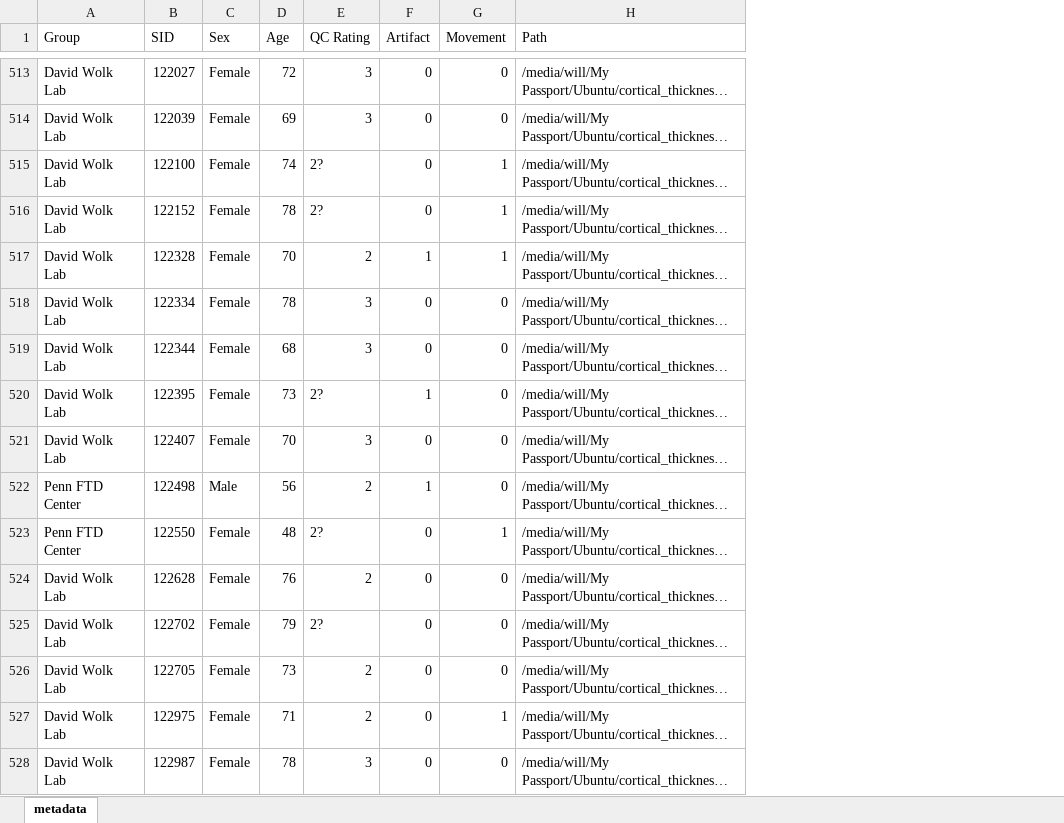
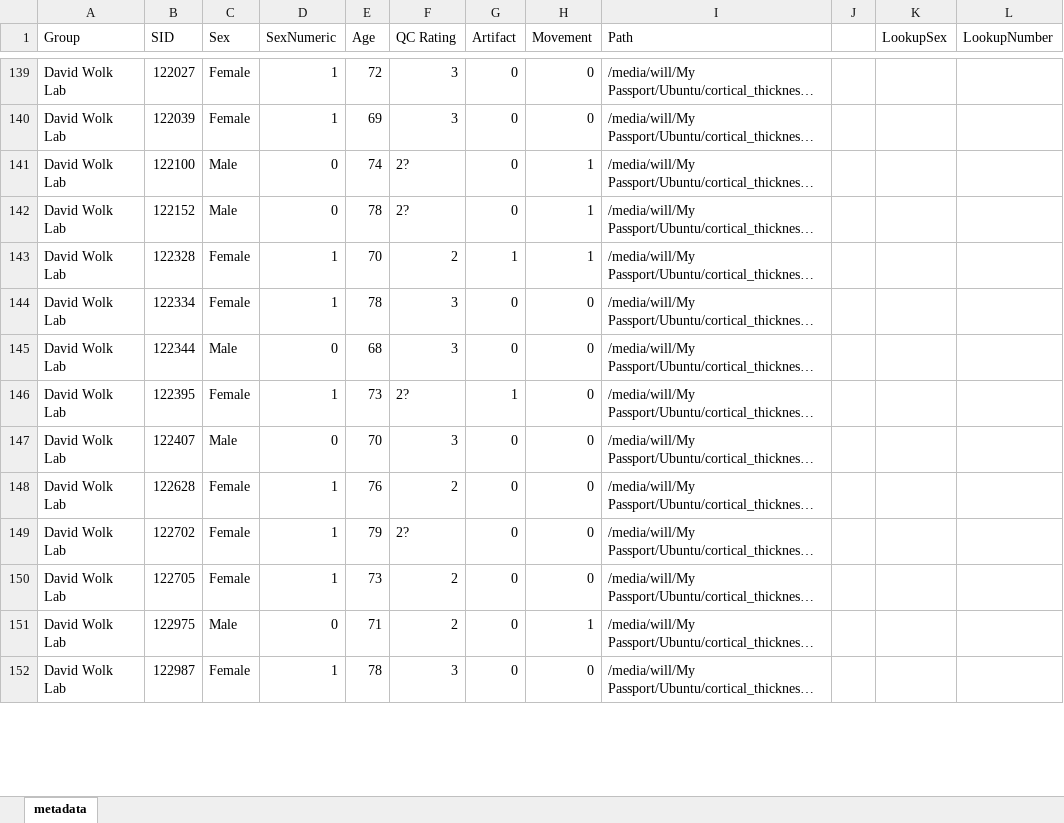
Before and after one commit to willtack/healthy-t1-dataset, an Excel workbook: metadata.xlsx, sheet metadata, drawn as a sheet; only a part is shown, gaps mark what is left out; long unchanged cells end in …; values as stored, in another font and other column widths than the file's, no borders; addresses are those after the commit; the diff covers the shown part only; the diff names each change by its address in the sheet, - before the commit and + after, or states it on an @@ line.

```diff
--- a/metadata.xlsx (sheet metadata)
+++ b/metadata.xlsx (sheet metadata)
+column D (SexNumeric), rows 139-152: 1 | 1 | 0 | 0 | 1 | 1 | 0 | 1 | 0 | 1 | 1 | 1 | 0 | 1
+column J, empty
+column K (LookupSex), empty
+column L (LookupNumber), empty
-C141:C142 (Sex): Female
+C141:C142 (Sex): Male
-C145 (Sex): Female
+C145 (Sex): Male
-C147 (Sex): Female
+C147 (Sex): Male
@@ row 522 moved to row 840: Penn FTD Center @@
@@ row 523 moved to row 841: Penn FTD Center @@
-C151 (Sex): Female
+C151 (Sex): Male
```
Also changed, not shown: other rows of this sheet, 3 other files.
